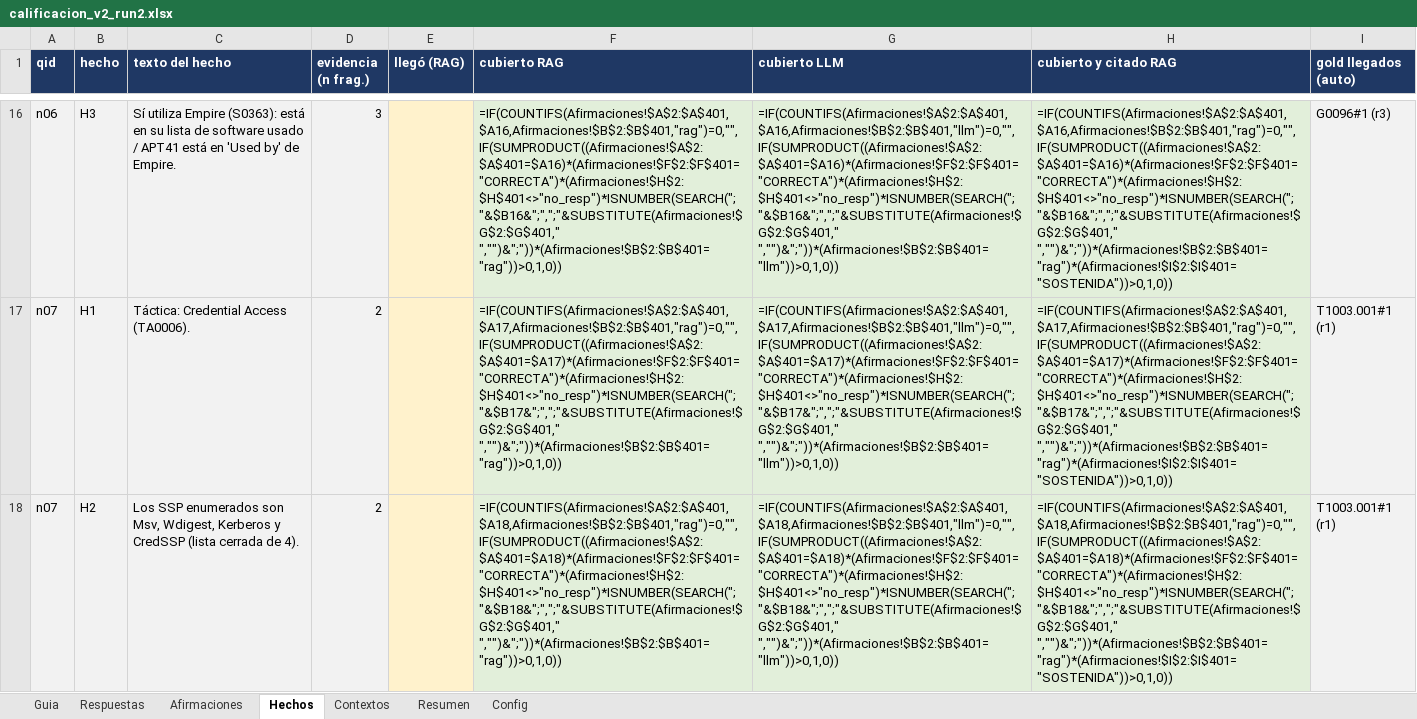
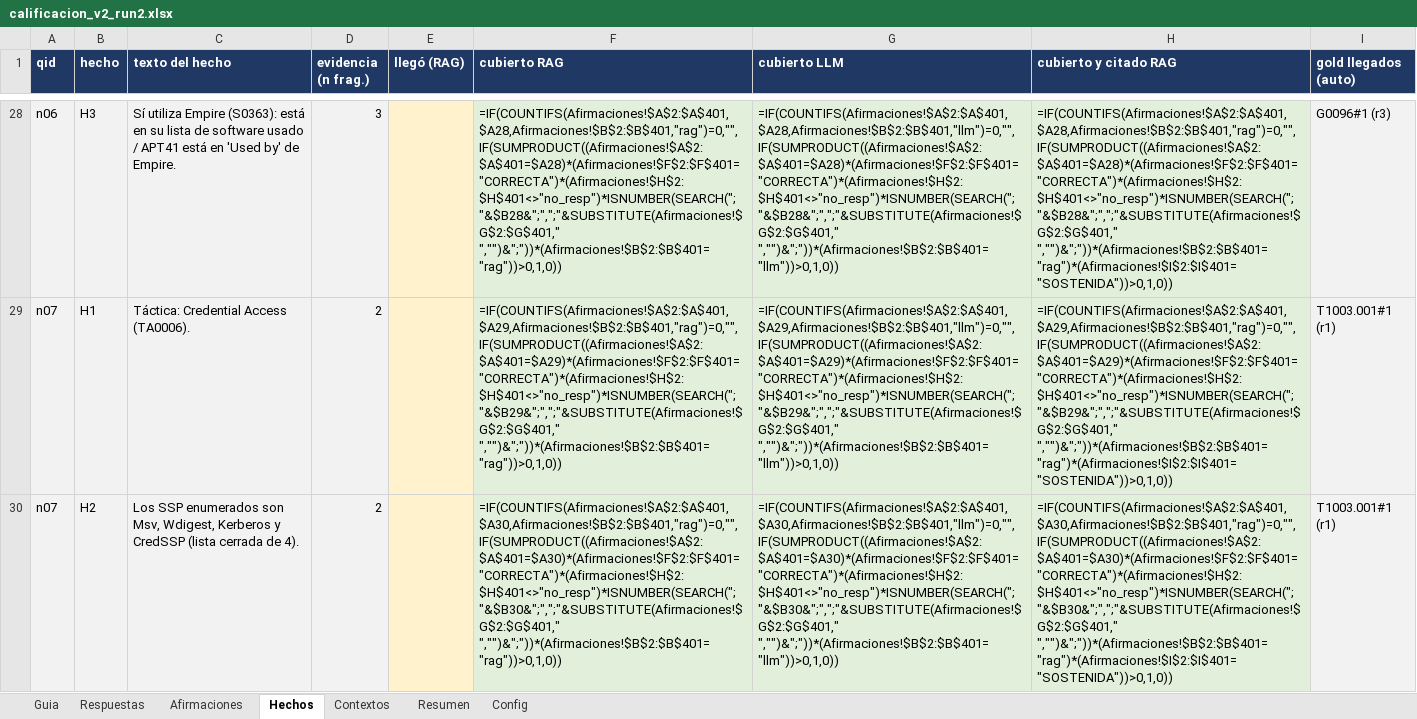
Before and after one commit to zds-184/rag-generico, an Excel workbook: eval/run2/calificacion_v2_run2.xlsx, sheet Hechos, drawn as a sheet; only a part is shown, gaps mark what is left out; values as stored, in another font and other column widths than the file's, no borders; formulas without a stored value are shown as written; addresses are those after the commit; the diff covers the shown part only; the diff names each change by its address in the sheet, - before the commit and + after, or states it on an @@ line.

```diff
--- a/eval/run2/calificacion_v2_run2.xlsx (sheet Hechos)
+++ b/eval/run2/calificacion_v2_run2.xlsx (sheet Hechos)
-F28 (cubierto RAG): =IF(COUNTIFS(Afirmaciones!$A$2:$A$401,$A16,Afirmaciones!$B$2:$B$401,"rag")=0,"",IF(SUMPRODUCT((Afirmaciones!$A$2:$A$401=$A16)*(Afirmaciones!$F$2:$F$401="CORRECTA")*(Afirmaciones!$H$2:$H$401<>"no_resp")*ISNUMBER(SEARCH(";"&$B16&";",";"&SUBSTITUTE(Afirmaciones!$G$2:$G$401," ","")&";"))*(Afirmaciones!$B$2:$B$401="rag"))>0,1,0))
+F28 (cubierto RAG): =IF(COUNTIFS(Afirmaciones!$A$2:$A$401,$A28,Afirmaciones!$B$2:$B$401,"rag")=0,"",IF(SUMPRODUCT((Afirmaciones!$A$2:$A$401=$A28)*(Afirmaciones!$F$2:$F$401="CORRECTA")*(Afirmaciones!$H$2:$H$401<>"no_resp")*ISNUMBER(SEARCH(";"&$B28&";",";"&SUBSTITUTE(Afirmaciones!$G$2:$G$401," ","")&";"))*(Afirmaciones!$B$2:$B$401="rag"))>0,1,0))
-G28 (cubierto LLM): =IF(COUNTIFS(Afirmaciones!$A$2:$A$401,$A16,Afirmaciones!$B$2:$B$401,"llm")=0,"",IF(SUMPRODUCT((Afirmaciones!$A$2:$A$401=$A16)*(Afirmaciones!$F$2:$F$401="CORRECTA")*(Afirmaciones!$H$2:$H$401<>"no_resp")*ISNUMBER(SEARCH(";"&$B16&";",";"&SUBSTITUTE(Afirmaciones!$G$2:$G$401," ","")&";"))*(Afirmaciones!$B$2:$B$401="llm"))>0,1,0))
+G28 (cubierto LLM): =IF(COUNTIFS(Afirmaciones!$A$2:$A$401,$A28,Afirmaciones!$B$2:$B$401,"llm")=0,"",IF(SUMPRODUCT((Afirmaciones!$A$2:$A$401=$A28)*(Afirmaciones!$F$2:$F$401="CORRECTA")*(Afirmaciones!$H$2:$H$401<>"no_resp")*ISNUMBER(SEARCH(";"&$B28&";",";"&SUBSTITUTE(Afirmaciones!$G$2:$G$401," ","")&";"))*(Afirmaciones!$B$2:$B$401="llm"))>0,1,0))
-H28 (cubierto y citado RAG): =IF(COUNTIFS(Afirmaciones!$A$2:$A$401,$A16,Afirmaciones!$B$2:$B$401,"rag")=0,"",IF(SUMPRODUCT((Afirmaciones!$A$2:$A$401=$A16)*(Afirmaciones!$F$2:$F$401="CORRECTA")*(Afirmaciones!$H$2:$H$401<>"no_resp")*ISNUMBER(SEARCH(";"&$B16&";",";"&SUBSTITUTE(Afirmaciones!$G$2:$G$401," ","")&";"))*(Afirmaciones!$B$2:$B$401="rag")*(Afirmaciones!$I$2:$I$401="SOSTENIDA"))>0,1,0))
+H28 (cubierto y citado RAG): =IF(COUNTIFS(Afirmaciones!$A$2:$A$401,$A28,Afirmaciones!$B$2:$B$401,"rag")=0,"",IF(SUMPRODUCT((Afirmaciones!$A$2:$A$401=$A28)*(Afirmaciones!$F$2:$F$401="CORRECTA")*(Afirmaciones!$H$2:$H$401<>"no_resp")*ISNUMBER(SEARCH(";"&$B28&";",";"&SUBSTITUTE(Afirmaciones!$G$2:$G$401," ","")&";"))*(Afirmaciones!$B$2:$B$401="rag")*(Afirmaciones!$I$2:$I$401="SOSTENIDA"))>0,1,0))
-F29 (cubierto RAG): =IF(COUNTIFS(Afirmaciones!$A$2:$A$401,$A17,Afirmaciones!$B$2:$B$401,"rag")=0,"",IF(SUMPRODUCT((Afirmaciones!$A$2:$A$401=$A17)*(Afirmaciones!$F$2:$F$401="CORRECTA")*(Afirmaciones!$H$2:$H$401<>"no_resp")*ISNUMBER(SEARCH(";"&$B17&";",";"&SUBSTITUTE(Afirmaciones!$G$2:$G$401," ","")&";"))*(Afirmaciones!$B$2:$B$401="rag"))>0,1,0))
+F29 (cubierto RAG): =IF(COUNTIFS(Afirmaciones!$A$2:$A$401,$A29,Afirmaciones!$B$2:$B$401,"rag")=0,"",IF(SUMPRODUCT((Afirmaciones!$A$2:$A$401=$A29)*(Afirmaciones!$F$2:$F$401="CORRECTA")*(Afirmaciones!$H$2:$H$401<>"no_resp")*ISNUMBER(SEARCH(";"&$B29&";",";"&SUBSTITUTE(Afirmaciones!$G$2:$G$401," ","")&";"))*(Afirmaciones!$B$2:$B$401="rag"))>0,1,0))
-G29 (cubierto LLM): =IF(COUNTIFS(Afirmaciones!$A$2:$A$401,$A17,Afirmaciones!$B$2:$B$401,"llm")=0,"",IF(SUMPRODUCT((Afirmaciones!$A$2:$A$401=$A17)*(Afirmaciones!$F$2:$F$401="CORRECTA")*(Afirmaciones!$H$2:$H$401<>"no_resp")*ISNUMBER(SEARCH(";"&$B17&";",";"&SUBSTITUTE(Afirmaciones!$G$2:$G$401," ","")&";"))*(Afirmaciones!$B$2:$B$401="llm"))>0,1,0))
+G29 (cubierto LLM): =IF(COUNTIFS(Afirmaciones!$A$2:$A$401,$A29,Afirmaciones!$B$2:$B$401,"llm")=0,"",IF(SUMPRODUCT((Afirmaciones!$A$2:$A$401=$A29)*(Afirmaciones!$F$2:$F$401="CORRECTA")*(Afirmaciones!$H$2:$H$401<>"no_resp")*ISNUMBER(SEARCH(";"&$B29&";",";"&SUBSTITUTE(Afirmaciones!$G$2:$G$401," ","")&";"))*(Afirmaciones!$B$2:$B$401="llm"))>0,1,0))
-H29 (cubierto y citado RAG): =IF(COUNTIFS(Afirmaciones!$A$2:$A$401,$A17,Afirmaciones!$B$2:$B$401,"rag")=0,"",IF(SUMPRODUCT((Afirmaciones!$A$2:$A$401=$A17)*(Afirmaciones!$F$2:$F$401="CORRECTA")*(Afirmaciones!$H$2:$H$401<>"no_resp")*ISNUMBER(SEARCH(";"&$B17&";",";"&SUBSTITUTE(Afirmaciones!$G$2:$G$401," ","")&";"))*(Afirmaciones!$B$2:$B$401="rag")*(Afirmaciones!$I$2:$I$401="SOSTENIDA"))>0,1,0))
+H29 (cubierto y citado RAG): =IF(COUNTIFS(Afirmaciones!$A$2:$A$401,$A29,Afirmaciones!$B$2:$B$401,"rag")=0,"",IF(SUMPRODUCT((Afirmaciones!$A$2:$A$401=$A29)*(Afirmaciones!$F$2:$F$401="CORRECTA")*(Afirmaciones!$H$2:$H$401<>"no_resp")*ISNUMBER(SEARCH(";"&$B29&";",";"&SUBSTITUTE(Afirmaciones!$G$2:$G$401," ","")&";"))*(Afirmaciones!$B$2:$B$401="rag")*(Afirmaciones!$I$2:$I$401="SOSTENIDA"))>0,1,0))
-F30 (cubierto RAG): =IF(COUNTIFS(Afirmaciones!$A$2:$A$401,$A18,Afirmaciones!$B$2:$B$401,"rag")=0,"",IF(SUMPRODUCT((Afirmaciones!$A$2:$A$401=$A18)*(Afirmaciones!$F$2:$F$401="CORRECTA")*(Afirmaciones!$H$2:$H$401<>"no_resp")*ISNUMBER(SEARCH(";"&$B18&";",";"&SUBSTITUTE(Afirmaciones!$G$2:$G$401," ","")&";"))*(Afirmaciones!$B$2:$B$401="rag"))>0,1,0))
+F30 (cubierto RAG): =IF(COUNTIFS(Afirmaciones!$A$2:$A$401,$A30,Afirmaciones!$B$2:$B$401,"rag")=0,"",IF(SUMPRODUCT((Afirmaciones!$A$2:$A$401=$A30)*(Afirmaciones!$F$2:$F$401="CORRECTA")*(Afirmaciones!$H$2:$H$401<>"no_resp")*ISNUMBER(SEARCH(";"&$B30&";",";"&SUBSTITUTE(Afirmaciones!$G$2:$G$401," ","")&";"))*(Afirmaciones!$B$2:$B$401="rag"))>0,1,0))
-G30 (cubierto LLM): =IF(COUNTIFS(Afirmaciones!$A$2:$A$401,$A18,Afirmaciones!$B$2:$B$401,"llm")=0,"",IF(SUMPRODUCT((Afirmaciones!$A$2:$A$401=$A18)*(Afirmaciones!$F$2:$F$401="CORRECTA")*(Afirmaciones!$H$2:$H$401<>"no_resp")*ISNUMBER(SEARCH(";"&$B18&";",";"&SUBSTITUTE(Afirmaciones!$G$2:$G$401," ","")&";"))*(Afirmaciones!$B$2:$B$401="llm"))>0,1,0))
+G30 (cubierto LLM): =IF(COUNTIFS(Afirmaciones!$A$2:$A$401,$A30,Afirmaciones!$B$2:$B$401,"llm")=0,"",IF(SUMPRODUCT((Afirmaciones!$A$2:$A$401=$A30)*(Afirmaciones!$F$2:$F$401="CORRECTA")*(Afirmaciones!$H$2:$H$401<>"no_resp")*ISNUMBER(SEARCH(";"&$B30&";",";"&SUBSTITUTE(Afirmaciones!$G$2:$G$401," ","")&";"))*(Afirmaciones!$B$2:$B$401="llm"))>0,1,0))
-H30 (cubierto y citado RAG): =IF(COUNTIFS(Afirmaciones!$A$2:$A$401,$A18,Afirmaciones!$B$2:$B$401,"rag")=0,"",IF(SUMPRODUCT((Afirmaciones!$A$2:$A$401=$A18)*(Afirmaciones!$F$2:$F$401="CORRECTA")*(Afirmaciones!$H$2:$H$401<>"no_resp")*ISNUMBER(SEARCH(";"&$B18&";",";"&SUBSTITUTE(Afirmaciones!$G$2:$G$401," ","")&";"))*(Afirmaciones!$B$2:$B$401="rag")*(Afirmaciones!$I$2:$I$401="SOSTENIDA"))>0,1,0))
+H30 (cubierto y citado RAG): =IF(COUNTIFS(Afirmaciones!$A$2:$A$401,$A30,Afirmaciones!$B$2:$B$401,"rag")=0,"",IF(SUMPRODUCT((Afirmaciones!$A$2:$A$401=$A30)*(Afirmaciones!$F$2:$F$401="CORRECTA")*(Afirmaciones!$H$2:$H$401<>"no_resp")*ISNUMBER(SEARCH(";"&$B30&";",";"&SUBSTITUTE(Afirmaciones!$G$2:$G$401," ","")&";"))*(Afirmaciones!$B$2:$B$401="rag")*(Afirmaciones!$I$2:$I$401="SOSTENIDA"))>0,1,0))
```
Also changed, not shown: 15 added rows, 15 removed rows and 42 edited cells elsewhere in this sheet, sheet Afirmaciones, sheet Respuestas, sheet Contextos, sheet Config, sheet Guia, 3 other files.
